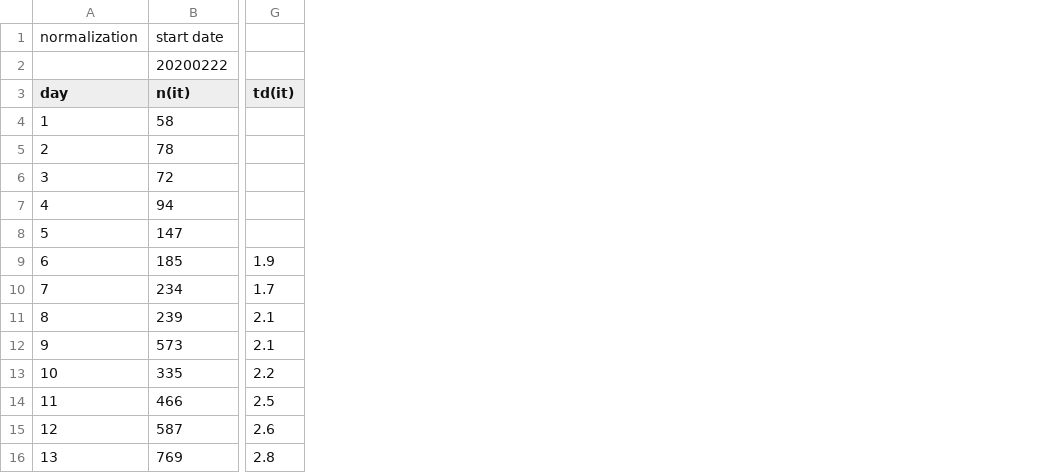
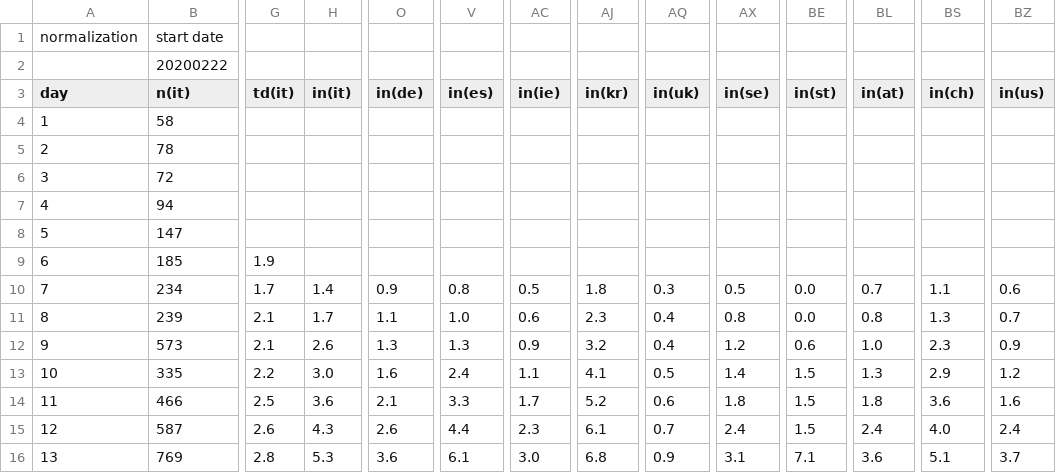
Before and after one commit to christophmoar/covid-19, a CSV file: dataset-01/covid19-normalized.CSV, drawn as a sheet; only a part is shown, gaps mark what is left out; the diff covers the shown part only; the diff names each change by its address in the sheet, - before the commit and + after, or states it on an @@ line.

Commit message:
data as of 24:00

```diff
--- a/dataset-01/covid19-normalized.CSV
+++ b/dataset-01/covid19-normalized.CSV
+column H (in(it)), rows 10-16: 1.4 | 1.7 | 2.6 | 3.0 | 3.6 | 4.3 | 5.3
+column O (in(de)), rows 10-16: 0.9 | 1.1 | 1.3 | 1.6 | 2.1 | 2.6 | 3.6
+column V (in(es)), rows 10-16: 0.8 | 1.0 | 1.3 | 2.4 | 3.3 | 4.4 | 6.1
+column AC (in(ie)), rows 10-16: 0.5 | 0.6 | 0.9 | 1.1 | 1.7 | 2.3 | 3.0
+column AJ (in(kr)), rows 10-16: 1.8 | 2.3 | 3.2 | 4.1 | 5.2 | 6.1 | 6.8
+column AQ (in(uk)), rows 10-16: 0.3 | 0.4 | 0.4 | 0.5 | 0.6 | 0.7 | 0.9
+column AX (in(se)), rows 10-16: 0.5 | 0.8 | 1.2 | 1.4 | 1.8 | 2.4 | 3.1
+column BE (in(st)), rows 10-16: 0.0 | 0.0 | 0.6 | 1.5 | 1.5 | 1.5 | 7.1
+column BL (in(at)), rows 10-16: 0.7 | 0.8 | 1.0 | 1.3 | 1.8 | 2.4 | 3.6
+column BS (in(ch)), rows 10-16: 1.1 | 1.3 | 2.3 | 2.9 | 3.6 | 4.0 | 5.1
+column BZ (in(us)), rows 10-16: 0.6 | 0.7 | 0.9 | 1.2 | 1.6 | 2.4 | 3.7
```
Also changed, not shown: 23 edited cells elsewhere in this file, dataset-01/covid19-normalized-noheader.CSV, dataset-01/covid19-normalized-timeseries.CSV, 4 other files.
